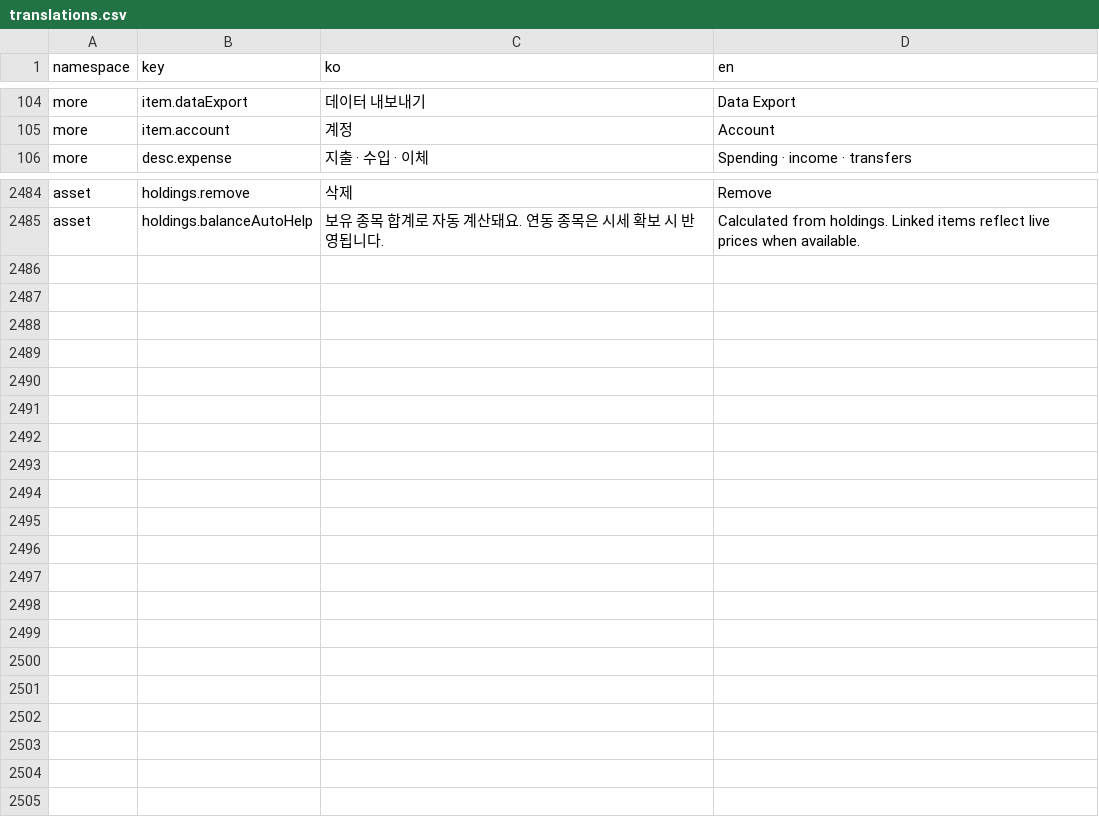
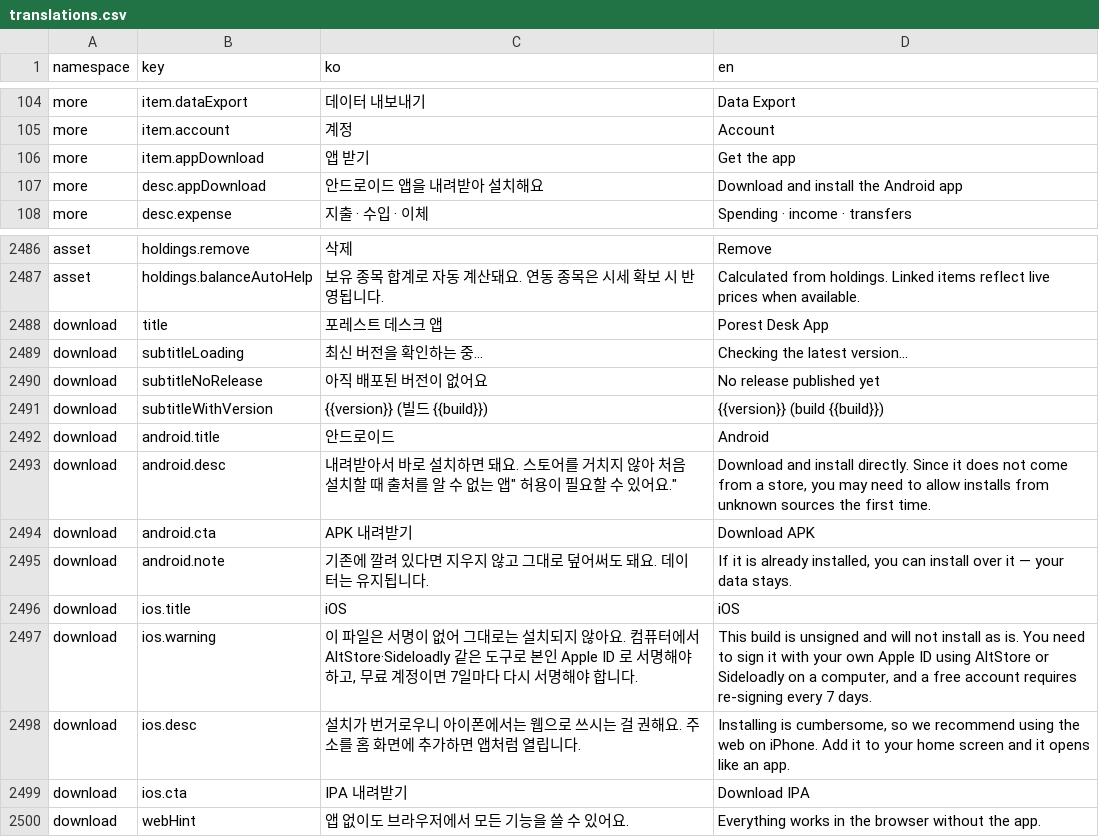
Before and after one commit to lshdainty/porest-desk-front, a CSV file: i18n/translations.csv, drawn as a sheet; only a part is shown, gaps mark what is left out; the diff names each change by its address in the sheet, - before the commit and + after, or states it on an @@ line.

Commit message:
feat(download): 앱 받기 페이지 — 로그인 없이 열리는 공개 경로
스토어를 쓰지 않고 서버에서 직접 받아 설치하는 구조라, 받을 곳이 필요하다.
nginx 가 내보내는 /download/version.json 을 읽어 최신 버전을 보여 주고
APK·IPA 링크를 건다. 파일이 아직 없으면 버전만 감추고 페이지는 그대로 뜬다.

iOS 는 서명이 없어 그대로는 안 깔린다 — 무엇이 필요한지(컴퓨터, 본인 Apple
ID 서명, 무료 계정이면 7일마다 재서명) 먼저 알리고 웹으로 유도한다. 받을
사람이 링크만 보고 눌렀다가 안 되면 그게 더 나쁘다.

로그인 밖에 두는 건 사용자 결정 — 링크만 알면 받을 수 있게 한다.

```diff
--- a/i18n/translations.csv
+++ b/i18n/translations.csv
+row 106: more | item.appDownload | 앱 받기 | Get the app
+row 107: more | desc.appDownload | 안드로이드 앱을 내려받아 설치해요 | Download and install the Android app
+row 2488: download | title | 포레스트 데스크 앱 | Porest Desk App
+row 2489: download | subtitleLoading | 최신 버전을 확인하는 중… | Checking the latest version…
+row 2490: download | subtitleNoRelease | 아직 배포된 버전이 없어요 | No release published yet
+row 2491: download | subtitleWithVersion | {{version}} (빌드 {{build}}) | {{version}} (build {{build}})
+row 2492: download | android.title | 안드로이드 | Android
+row 2493: download | android.desc | 내려받아서 바로 설치하면 돼요. 스토어를 거치지 않아 처음 설치할 때 출처를 알 수 없는 앱" 허용이 필요할 수 있어요." | Download and install directly. Since it does not come from a store, you may need to allow installs from unknown sources the first time.
+row 2494: download | android.cta | APK 내려받기 | Download APK
+row 2495: download | android.note | 기존에 깔려 있다면 지우지 않고 그대로 덮어써도 돼요. 데이터는 유지됩니다. | If it is already installed, you can install over it — your data stays.
+row 2496: download | ios.title | iOS | iOS
+row 2497: download | ios.warning | 이 파일은 서명이 없어 그대로는 설치되지 않아요. 컴퓨터에서 AltStore·Sideloadly 같은 도구로 본인 Apple ID 로 서명해야 하고, 무료 계정이면 7일마다 다시 서명해야 합니다. | This build is unsigned and will not install as is. You need to sign it with your own Apple ID using AltStore or Sideloadly on a computer, and a free account requires re-signing every 7 days.
+row 2498: download | ios.desc | 설치가 번거로우니 아이폰에서는 웹으로 쓰시는 걸 권해요. 주소를 홈 화면에 추가하면 앱처럼 열립니다. | Installing is cumbersome, so we recommend using the web on iPhone. Add it to your home screen and it opens like an app.
+row 2499: download | ios.cta | IPA 내려받기 | Download IPA
+row 2500: download | webHint | 앱 없이도 브라우저에서 모든 기능을 쓸 수 있어요. | Everything works in the browser without the app.
```
Also changed, not shown: 4 other files.
